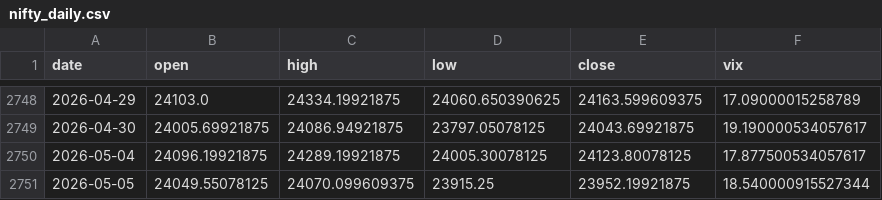
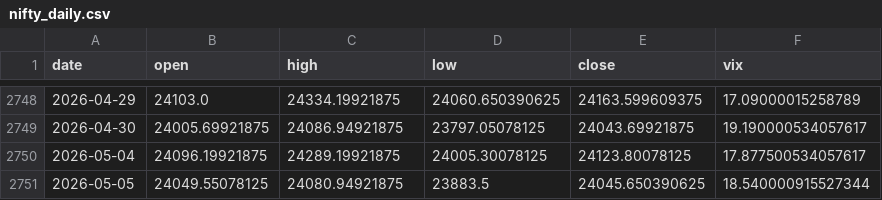
Before and after one commit to rsnerella/JUDAH-Nifty-Oracle, a CSV file: data/nifty_daily.csv, drawn as a sheet; only a part is shown, gaps mark what is left out.

```diff
--- a/data/nifty_daily.csv
+++ b/data/nifty_daily.csv
@@ -2750,2 +2750,2 @@ date,open,high,low,close,vix
 2026-05-04,24096.19921875,24289.19921875,24005.30078125,24123.80078125,17.877500534057617
-2026-05-05,24049.55078125,24070.099609375,23915.25,23952.19921875,18.540000915527344
+2026-05-05,24049.55078125,24080.94921875,23883.5,24045.650390625,18.540000915527344
```
Also changed, not shown: data/dxy_daily.csv, data/inda_daily.csv, 5 other files.
